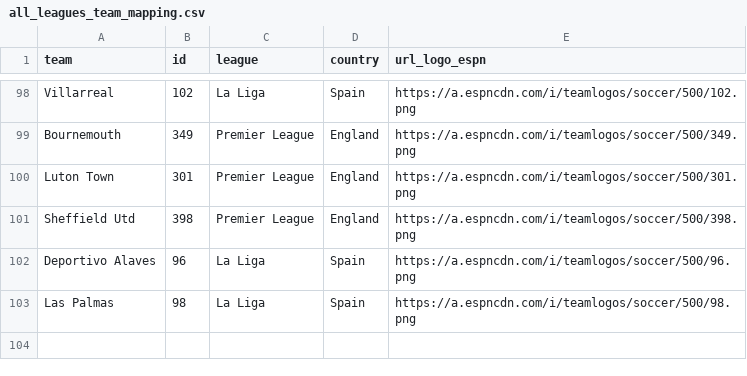
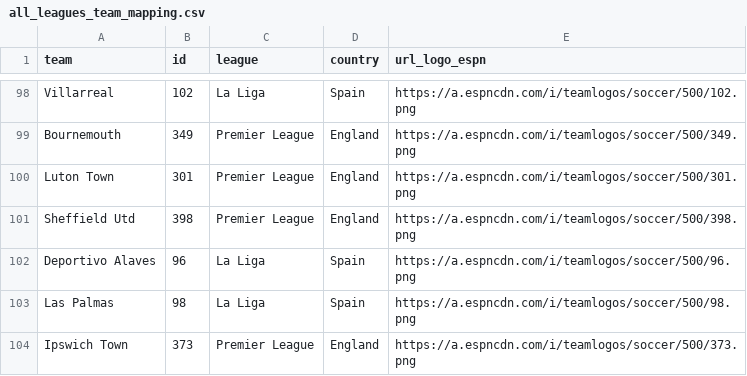
Before and after one commit to steodose/club-elo, a CSV file: all_leagues_team_mapping.csv, drawn as a sheet; only a part is shown, gaps mark what is left out.

Commit message:
Added Ipswich Town

```diff
--- a/all_leagues_team_mapping.csv
+++ b/all_leagues_team_mapping.csv
@@ -103 +103,2 @@ Deportivo Alaves,96,La Liga,Spain,https://a.espncdn.com/i/teamlogos/soccer/500/9
 Las Palmas,98,La Liga,Spain,https://a.espncdn.com/i/teamlogos/soccer/500/98.png
+Ipswich Town,373,Premier League,England,https://a.espncdn.com/i/teamlogos/soccer/500/373.png
```
